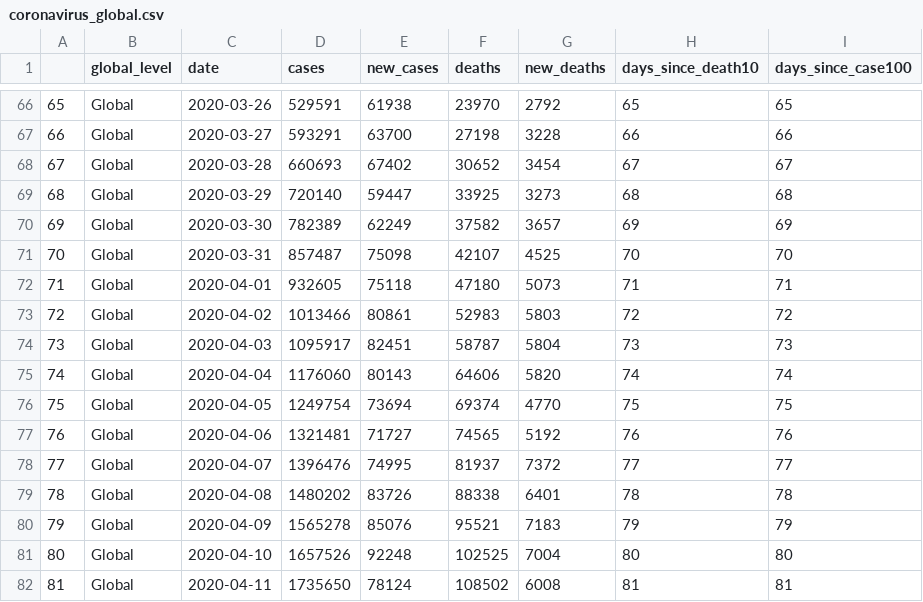
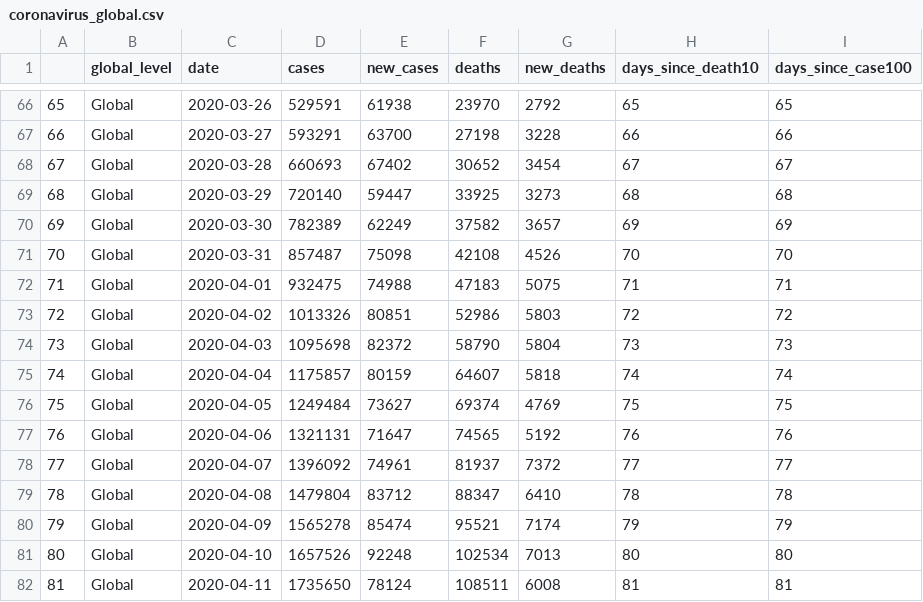
Before and after one commit to eparker12/nCoV_tracker, a CSV file: input_data/coronavirus_global.csv, drawn as a sheet; only a part is shown, gaps mark what is left out; the diff covers the shown part only.

```diff
--- a/input_data/coronavirus_global.csv
+++ b/input_data/coronavirus_global.csv
@@ -70,13 +70,13 @@
 "69","Global",2020-03-30,782389,62249,37582,3657,69,69
-"70","Global",2020-03-31,857487,75098,42107,4525,70,70
-"71","Global",2020-04-01,932605,75118,47180,5073,71,71
-"72","Global",2020-04-02,1013466,80861,52983,5803,72,72
-"73","Global",2020-04-03,1095917,82451,58787,5804,73,73
-"74","Global",2020-04-04,1176060,80143,64606,5820,74,74
-"75","Global",2020-04-05,1249754,73694,69374,4770,75,75
-"76","Global",2020-04-06,1321481,71727,74565,5192,76,76
-"77","Global",2020-04-07,1396476,74995,81937,7372,77,77
-"78","Global",2020-04-08,1480202,83726,88338,6401,78,78
-"79","Global",2020-04-09,1565278,85076,95521,7183,79,79
-"80","Global",2020-04-10,1657526,92248,102525,7004,80,80
-"81","Global",2020-04-11,1735650,78124,108502,6008,81,81
+"70","Global",2020-03-31,857487,75098,42108,4526,70,70
+"71","Global",2020-04-01,932475,74988,47183,5075,71,71
+"72","Global",2020-04-02,1013326,80851,52986,5803,72,72
+"73","Global",2020-04-03,1095698,82372,58790,5804,73,73
+"74","Global",2020-04-04,1175857,80159,64607,5818,74,74
+"75","Global",2020-04-05,1249484,73627,69374,4769,75,75
+"76","Global",2020-04-06,1321131,71647,74565,5192,76,76
+"77","Global",2020-04-07,1396092,74961,81937,7372,77,77
+"78","Global",2020-04-08,1479804,83712,88347,6410,78,78
+"79","Global",2020-04-09,1565278,85474,95521,7174,79,79
+"80","Global",2020-04-10,1657526,92248,102534,7013,80,80
+"81","Global",2020-04-11,1735650,78124,108511,6008,81,81
```
Also changed, not shown: 2 added rows and 14 edited cells elsewhere in this file, input_data/coronavirus_continent.csv, input_data/coronavirus_today.csv, 4 other files.
